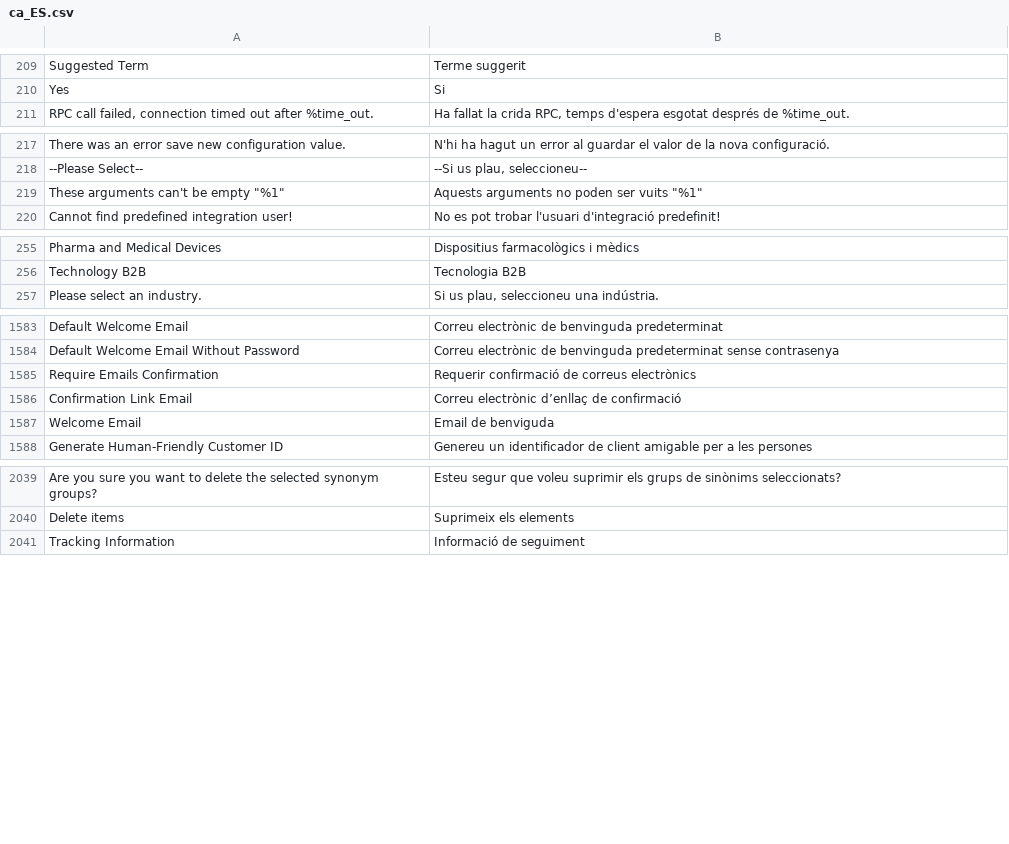
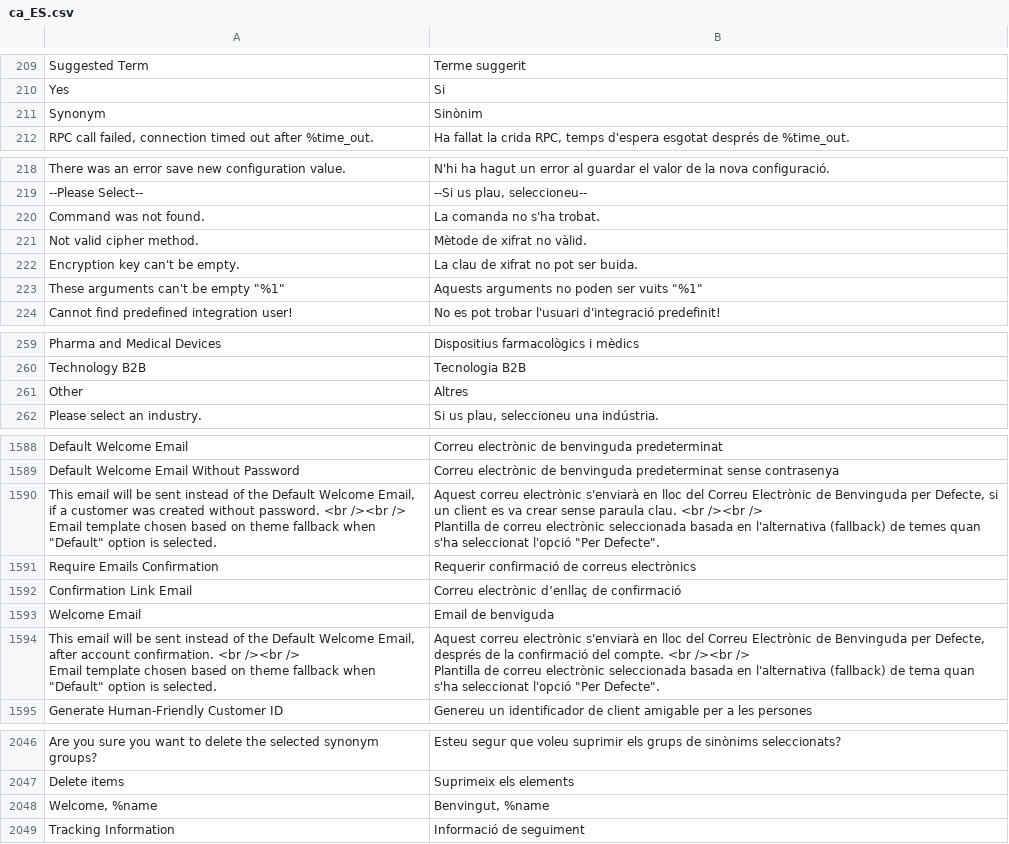
Before and after one commit to magento-l10n/language-ca_ES, a CSV file: ca_ES.csv, drawn as a sheet; only a part is shown, gaps mark what is left out; ↵ is a line break in a cell; the diff covers the shown part only; the diff names each change by its address in the sheet, - before the commit and + after, or states it on an @@ line.

Commit message:
Updating translations from Crowdin.

```diff
--- a/ca_ES.csv
+++ b/ca_ES.csv
+row 211: Synonym | Sinònim
+row 220: Command was not found. | La comanda no s'ha trobat.
+row 221: Not valid cipher method. | Mètode de xifrat no vàlid.
+row 222: Encryption key can't be empty. | La clau de xifrat no pot ser buida.
+row 261: Other | Altres
+row 1590: This email will be sent instead of the Default Welcome Email, if a customer was created without password. <br /><br /> ↵ Email template chosen based on theme fallback when "Default" option is selected. | Aquest correu electrònic s'enviarà en lloc del Correu Electrònic de Benvinguda per Defecte, si un client es va crear sense paraula clau. <br /><br /> ↵ Plantilla de correu electrònic seleccionada basada en l'alternativa (fallback) de temes quan s'ha seleccionat l'opció "Per Defecte".
+row 1594: This email will be sent instead of the Default Welcome Email, after account confirmation. <br /><br /> ↵ Email template chosen based on theme fallback when "Default" option is selected. | Aquest correu electrònic s'enviarà en lloc del Correu Electrònic de Benvinguda per Defecte, després de la confirmació del compte. <br /><br /> ↵ Plantilla de correu electrònic seleccionada basada en l'alternativa (fallback) de tema quan s'ha seleccionat l'opció "Per Defecte".
+row 2048: Welcome, %name | Benvingut, %name
```
Also changed, not shown: 2 added rows elsewhere in this file, 1 other file.
